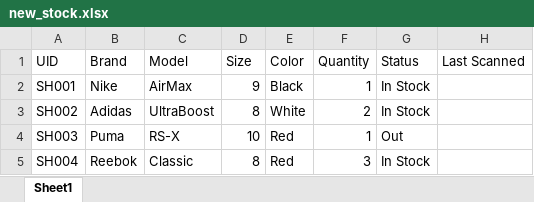
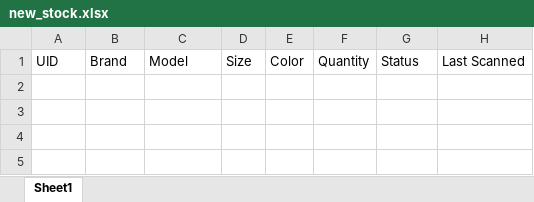
Before and after one commit to Manav-Sonawane/StockTrack, an Excel workbook: data/new_stock.xlsx, sheet Sheet1, drawn as a sheet; values as stored, in another font and other column widths than the file's, no borders; the diff names each change by its address in the sheet, - before the commit and + after, or states it on an @@ line.

```diff
--- a/data/new_stock.xlsx (sheet Sheet1)
+++ b/data/new_stock.xlsx (sheet Sheet1)
-row 2: SH001 | Nike | AirMax | 9 | Black | 1 | In Stock
-row 3: SH002 | Adidas | UltraBoost | 8 | White | 2 | In Stock
-row 4: SH003 | Puma | RS-X | 10 | Red | 1 | Out
-row 5: SH004 | Reebok | Classic | 8 | Red | 3 | In Stock
```
Also changed, not shown: data/code_mappings.xlsx, 2 other files.
